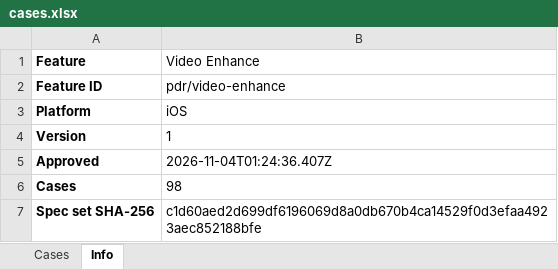
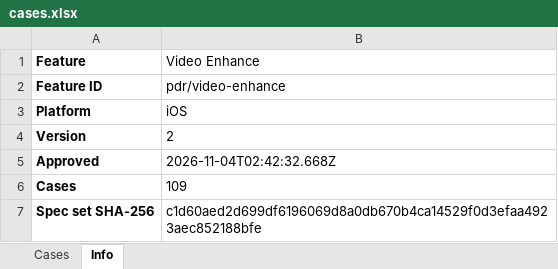
Before and after one commit to WillyWu-cl/spec-casebook, an Excel workbook: library/pdr/video-enhance/ios/cases.xlsx, sheet Info, drawn as a sheet; values as stored, in another font and other column widths than the file's, no borders; the diff names each change by its address in the sheet, - before the commit and + after, or states it on an @@ line.

```diff
--- a/library/pdr/video-enhance/ios/cases.xlsx (sheet Info)
+++ b/library/pdr/video-enhance/ios/cases.xlsx (sheet Info)
-B4 (Video Enhance): 1
+B4 (Video Enhance): 2
-B5 (Video Enhance): 2026-11-04T01:24:36.407Z
+B5 (Video Enhance): 2026-11-04T02:42:32.668Z
-B6 (Video Enhance): 98
+B6 (Video Enhance): 109
```
Also changed, not shown: sheet Cases, library/pdr/video-enhance/android/cases.xlsx, 17 other files.
